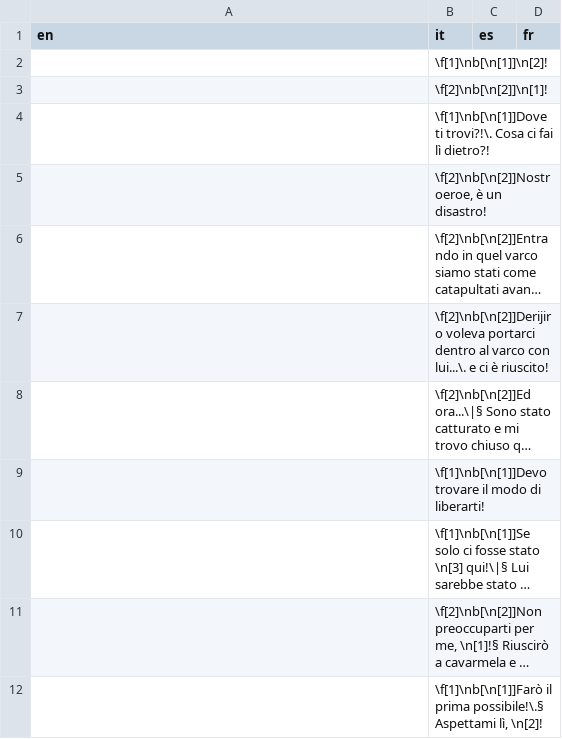
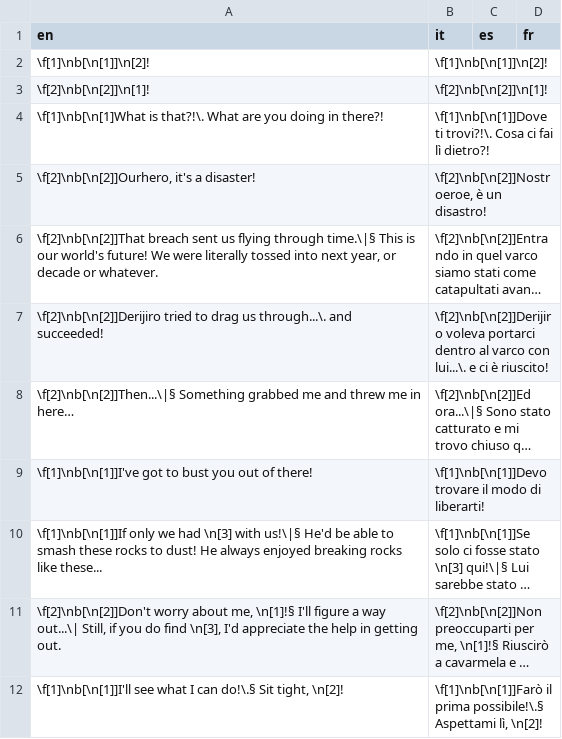
Before and after one commit to stesproject/Locale-oh3, a CSV file: map34.csv, drawn as a sheet; long unchanged cells end in …; the diff names each change by its address in the sheet, - before the commit and + after, or states it on an @@ line.

```diff
--- a/map34.csv
+++ b/map34.csv
-A2 (en): (empty)
+A2 (en): \f[1]\nb[\n[1]]\n[2]!
-A3 (en): (empty)
+A3 (en): \f[2]\nb[\n[2]]\n[1]!
-A4 (en): (empty)
+A4 (en): \f[1]\nb[\n[1]What is that?!\. What are you doing in there?!
-A5 (en): (empty)
+A5 (en): \f[2]\nb[\n[2]]Ourhero, it's a disaster!
-A6 (en): (empty)
+A6 (en): \f[2]\nb[\n[2]]That breach sent us flying through time.\|§ This is our world's future! We were literally tossed into next year, or decade or whatever.
-A7 (en): (empty)
+A7 (en): \f[2]\nb[\n[2]]Derijiro tried to drag us through...\. and succeeded!
-A8 (en): (empty)
+A8 (en): \f[2]\nb[\n[2]]Then...\|§ Something grabbed me and threw me in here…
-A9 (en): (empty)
+A9 (en): \f[1]\nb[\n[1]]I've got to bust you out of there!
-A10 (en): (empty)
+A10 (en): \f[1]\nb[\n[1]]If only we had \n[3] with us!\|§ He'd be able to smash these rocks to dust! He always enjoyed breaking rocks like these...
-A11 (en): (empty)
+A11 (en): \f[2]\nb[\n[2]]Don't worry about me, \n[1]!§ I'll figure a way out...\| Still, if you do find \n[3], I'd appreciate the help in getting out.
-A12 (en): (empty)
+A12 (en): \f[1]\nb[\n[1]]I'll see what I can do!\.§ Sit tight, \n[2]!
```
Also changed, not shown: map33.csv, map36.csv, 5 other files.
